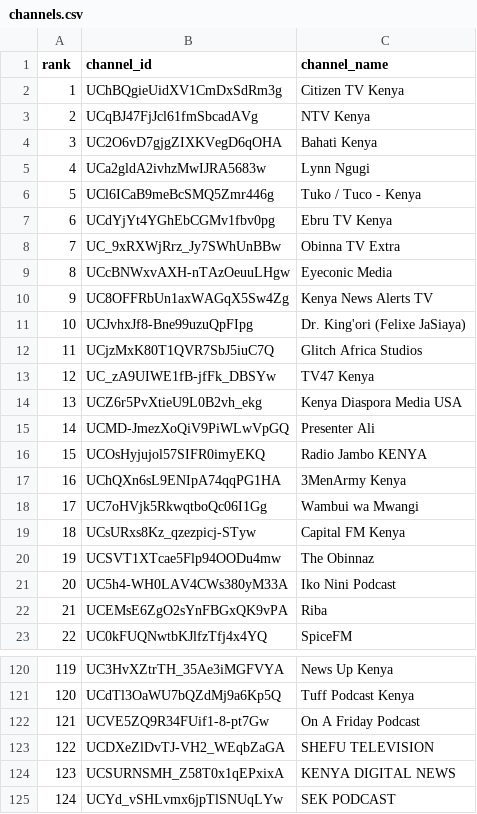
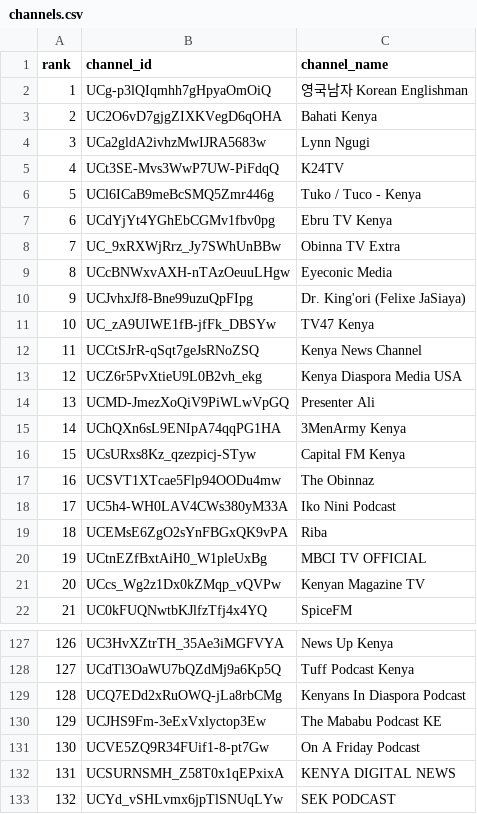
Before and after one commit to stmonitoring2/ke-top500, a CSV file: channels.csv, drawn as a sheet; only a part is shown, gaps mark what is left out; removed rows and columns are numbered as before the commit, all else as after; the diff covers the shown part only; the diff names each change by its address in the sheet, - before the commit and + after, or states it on an @@ line.

```diff
--- a/channels.csv
+++ b/channels.csv
-row 2: 1 | UChBQgieUidXV1CmDxSdRm3g | Citizen TV Kenya
-row 3: 2 | UCqBJ47FjJcl61fmSbcadAVg | NTV Kenya
+row 2: 1 | UCg-p3lQIqmhh7gHpyaOmOiQ | 영국남자 Korean Englishman
@@ column A (rank) renumbered between rows 3 and 174 @@
+row 5: 4 | UCt3SE-Mvs3WwP7UW-PiFdqQ | K24TV
-row 10: 9 | UC8OFFRbUn1axWAGqX5Sw4Zg | Kenya News Alerts TV
-row 12: 11 | UCjzMxK80T1QVR7SbJ5iuC7Q | Glitch Africa Studios
+row 12: 11 | UCCtSJrR-qSqt7geJsRNoZSQ | Kenya News Channel
-row 16: 15 | UCOsHyjujol57SIFR0imyEKQ | Radio Jambo KENYA
-row 18: 17 | UC7oHVjk5RkwqtboQc06I1Gg | Wambui wa Mwangi
+row 20: 19 | UCtnEZfBxtAiH0_W1pleUxBg | MBCI TV OFFICIAL
+row 21: 20 | UCcs_Wg2z1Dx0kZMqp_vQVPw | Kenyan Magazine TV
+row 129: 128 | UCQ7EDd2xRuOWQ-jLa8rbCMg | Kenyans In Diaspora Podcast
+row 130: 129 | UCJHS9Fm-3eExVxlyctop3Ew | The Mababu Podcast KE
-row 123: 122 | UCDXeZlDvTJ-VH2_WEqbZaGA | SHEFU TELEVISION
```
Also changed, not shown: 26 added rows, 16 removed rows and 3 moved rows elsewhere in this file, public/top500_ranked.csv, 1 other file.
